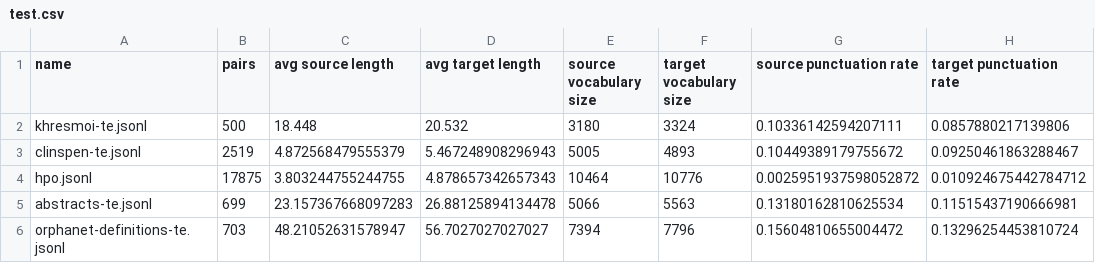
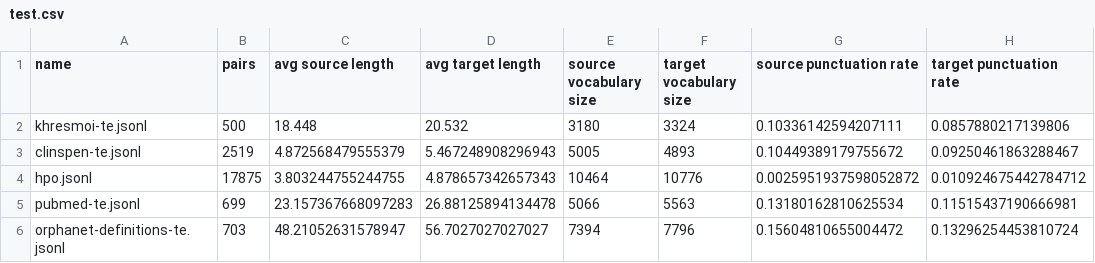
Before and after one commit to zaki-amin/machine-translation-en2es-for-biomedical-text, a CSV file: data_analysis/corpus_analysis/test.csv, drawn as a sheet.

Commit message:
Rename all mentions of 'abstracts' to 'pubmed'

```diff
--- a/data_analysis/corpus_analysis/test.csv
+++ b/data_analysis/corpus_analysis/test.csv
@@ -4,3 +4,3 @@ clinspen-te.jsonl,2519,4.872568479555379,5.467248908296943,5005,4893,0.104493891
 hpo.jsonl,17875,3.803244755244755,4.878657342657343,10464,10776,0.0025951937598052872,0.010924675442784712
-abstracts-te.jsonl,699,23.157367668097283,26.88125894134478,5066,5563,0.13180162810625534,0.11515437190666981
+pubmed-te.jsonl,699,23.157367668097283,26.88125894134478,5066,5563,0.13180162810625534,0.11515437190666981
 orphanet-definitions-te.jsonl,703,48.21052631578947,56.7027027027027,7394,7796,0.15604810655004472,0.13296254453810724
```
Also changed, not shown: evaluations/pretrained_experiments/metrics/metrics-helsinki-nlp.csv, evaluations/pretrained_experiments/metrics/metrics-madlad.csv, 15 other files.
